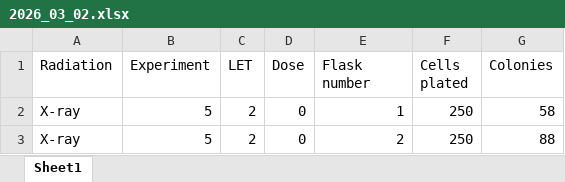
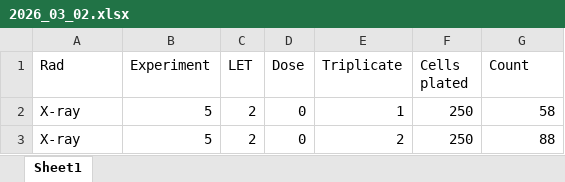
Before and after one commit to BrittHaanen15/Thesis_project, an Excel workbook: Cell data Sara DU145/2026_03_02/2026_03_02.xlsx, sheet Sheet1, drawn as a sheet; only a part is shown; values as stored, in another font and other column widths than the file's, no borders; the diff names each change by its address in the sheet, - before the commit and + after, or states it on an @@ line.

```diff
--- a/Cell data Sara DU145/2026_03_02/2026_03_02.xlsx (sheet Sheet1)
+++ b/Cell data Sara DU145/2026_03_02/2026_03_02.xlsx (sheet Sheet1)
-A1: Radiation
+A1: Rad
-E1: Flask number
+E1: Triplicate
-G1: Colonies
+G1: Count
```
Also changed, not shown: Cell data Sara A549/2025_10_16/2025_10_16.xlsx, Cell data Sara A549/2025_10_30/2025_10_30.xlsx, 5 other files.
